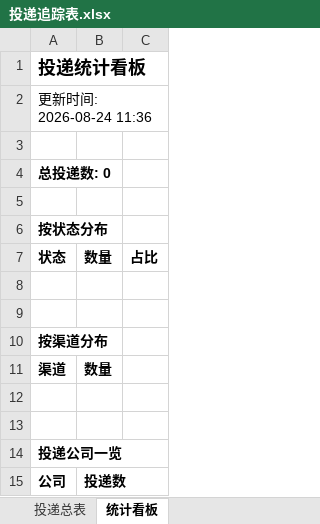
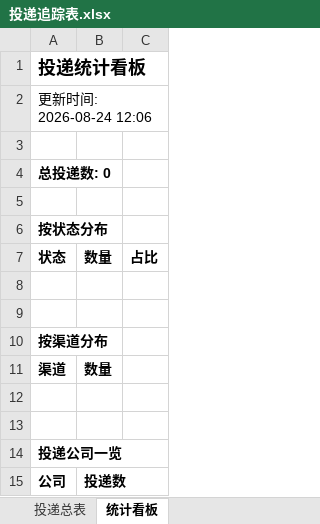
Before and after one commit to ttprpr/wenke-radar, an Excel workbook: reports/投递追踪表.xlsx, sheet 统计看板, drawn as a sheet; values as stored, in another font and other column widths than the file's, no borders; the diff names each change by its address in the sheet, - before the commit and + after, or states it on an @@ line.

Commit message:
📰 秋招雷达日报 2026-08-24

```diff
--- a/reports/投递追踪表.xlsx (sheet 统计看板)
+++ b/reports/投递追踪表.xlsx (sheet 统计看板)
-A2: 更新时间: 2026-08-24 11:36
+A2: 更新时间: 2026-08-24 12:06
```
